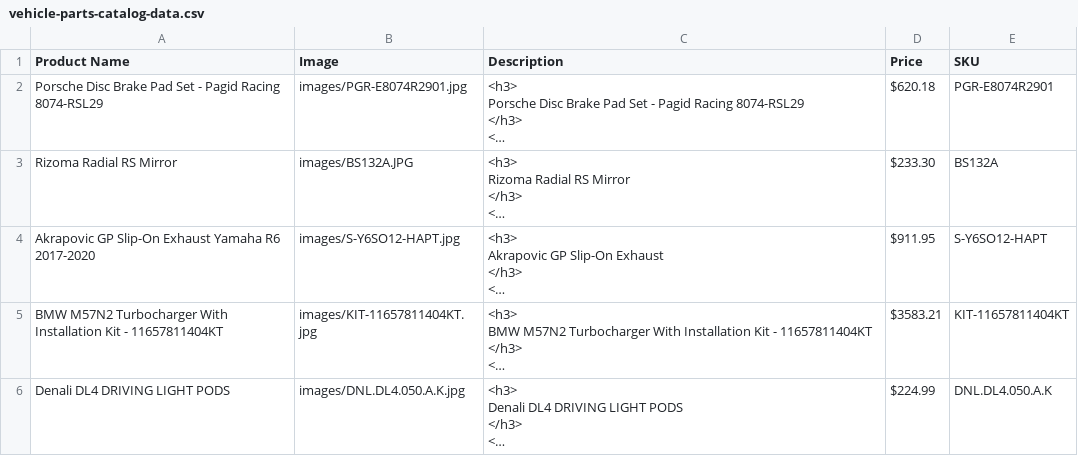
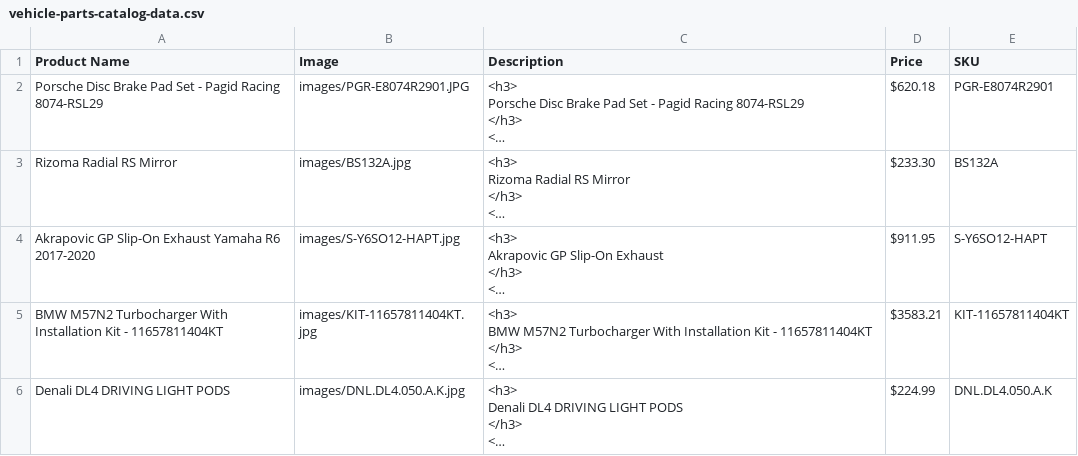
Before and after one commit to haodong191/haodong191.github.io, a CSV file: vehicle-parts-catalog/assets/vehicle-parts-catalog-data.csv, drawn as a sheet; long unchanged cells end in …; the diff names each change by its address in the sheet, - before the commit and + after, or states it on an @@ line.

Commit message:
edited csv for brake pads to spell JPG and not jpg

```diff
--- a/vehicle-parts-catalog/assets/vehicle-parts-catalog-data.csv
+++ b/vehicle-parts-catalog/assets/vehicle-parts-catalog-data.csv
-B2 (Image): images/PGR-E8074R2901.jpg
+B2 (Image): images/PGR-E8074R2901.JPG
-B3 (Image): images/BS132A.JPG
+B3 (Image): images/BS132A.jpg
```
